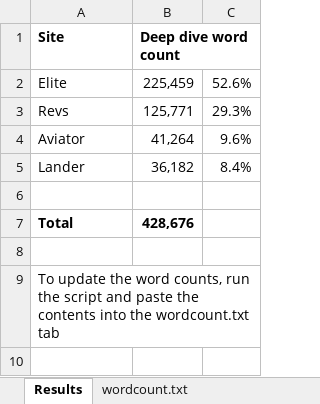
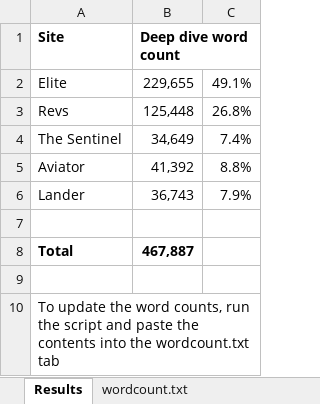
Before and after one commit to markmoxon/bbcelite-scripts, an Excel workbook: code-analysis/word-count-deep-dives/Deep-dives-word-counts.xlsx, sheet Results, drawn as a sheet; values as stored, in another font and other column widths than the file's, no borders; addresses are those after the commit; the diff names each change by its address in the sheet, - before the commit and + after, or states it on an @@ line.

Commit message:
Add The Sentinel to deep dive word count

```diff
--- a/code-analysis/word-count-deep-dives/Deep-dives-word-counts.xlsx (sheet Results)
+++ b/code-analysis/word-count-deep-dives/Deep-dives-word-counts.xlsx (sheet Results)
-B2 (Deep dive word count): 225,459
+B2 (Deep dive word count): 229,655
-C2: 52.6%
+C2: 49.1%
-B3 (Deep dive word count): 125,771
+B3 (Deep dive word count): 125,448
-C3: 29.3%
+C3: 26.8%
+row 4: The Sentinel | 34,649 | 7.4%
-B5 (Deep dive word count): 41,264
+B5 (Deep dive word count): 41,392
-C5: 9.6%
+C5: 8.8%
-B6 (Deep dive word count): 36,182
+B6 (Deep dive word count): 36,743
-C6: 8.4%
+C6: 7.9%
-B8 (Deep dive word count): 428,676
+B8 (Deep dive word count): 467,887
```
Also changed, not shown: sheet wordcount.txt, 1 other file.
